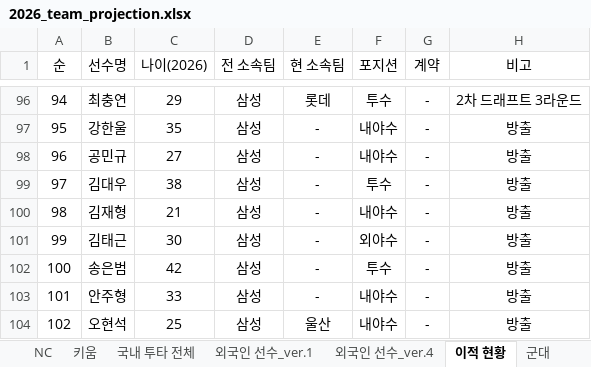
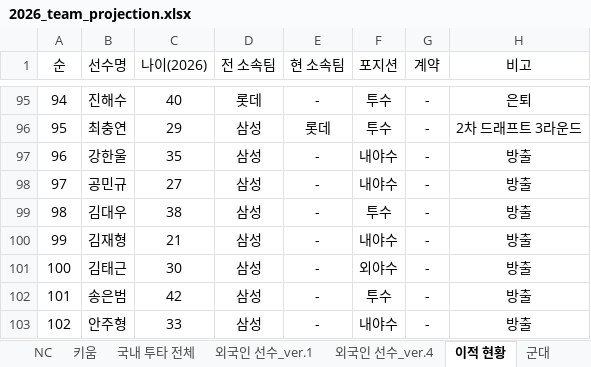
Before and after one commit to jaeb0129/practice, an Excel workbook: projection/2026_team_projection.xlsx, sheet 이적 현황, drawn as a sheet; only a part is shown, gaps mark what is left out; values as stored, in another font and other column widths than the file's, no borders; addresses are those after the commit; the diff covers the shown part only; the diff names each change by its address in the sheet, - before the commit and + after, or states it on an @@ line.

```diff
--- a/projection/2026_team_projection.xlsx (sheet 이적 현황)
+++ b/projection/2026_team_projection.xlsx (sheet 이적 현황)
-B95 (선수명): 최충연
+B95 (선수명): 진해수
-C95 (나이(2026)): 29
+C95 (나이(2026)): 40
-D95 (전 소속팀): 삼성
+D95 (전 소속팀): 롯데
-E95 (현 소속팀): 롯데
+E95 (현 소속팀): -
-H95 (비고): 2차 드래프트 3라운드
+H95 (비고): 은퇴
-B96 (선수명): 강한울
+B96 (선수명): 최충연
-C96 (나이(2026)): 35
+C96 (나이(2026)): 29
-E96 (현 소속팀): -
+E96 (현 소속팀): 롯데
-F96 (포지션): 내야수
+F96 (포지션): 투수
-H96 (비고): 방출
+H96 (비고): 2차 드래프트 3라운드
-B97 (선수명): 공민규
+B97 (선수명): 강한울
-C97 (나이(2026)): 27
+C97 (나이(2026)): 35
-B98 (선수명): 김대우
+B98 (선수명): 공민규
-C98 (나이(2026)): 38
+C98 (나이(2026)): 27
-F98 (포지션): 투수
+F98 (포지션): 내야수
-B99 (선수명): 김재형
+B99 (선수명): 김대우
-C99 (나이(2026)): 21
+C99 (나이(2026)): 38
-F99 (포지션): 내야수
+F99 (포지션): 투수
-B100 (선수명): 김태근
+B100 (선수명): 김재형
-C100 (나이(2026)): 30
+C100 (나이(2026)): 21
-F100 (포지션): 외야수
+F100 (포지션): 내야수
-B101 (선수명): 송은범
+B101 (선수명): 김태근
-C101 (나이(2026)): 42
+C101 (나이(2026)): 30
-F101 (포지션): 투수
+F101 (포지션): 외야수
-B102 (선수명): 안주형
+B102 (선수명): 송은범
-C102 (나이(2026)): 33
+C102 (나이(2026)): 42
-F102 (포지션): 내야수
+F102 (포지션): 투수
-B103 (선수명): 오현석
+B103 (선수명): 안주형
-C103 (나이(2026)): 25
+C103 (나이(2026)): 33
-E103 (현 소속팀): 울산
+E103 (현 소속팀): -
```
Also changed, not shown: 1 added row, 1 removed row and 162 edited cells elsewhere in this sheet.
